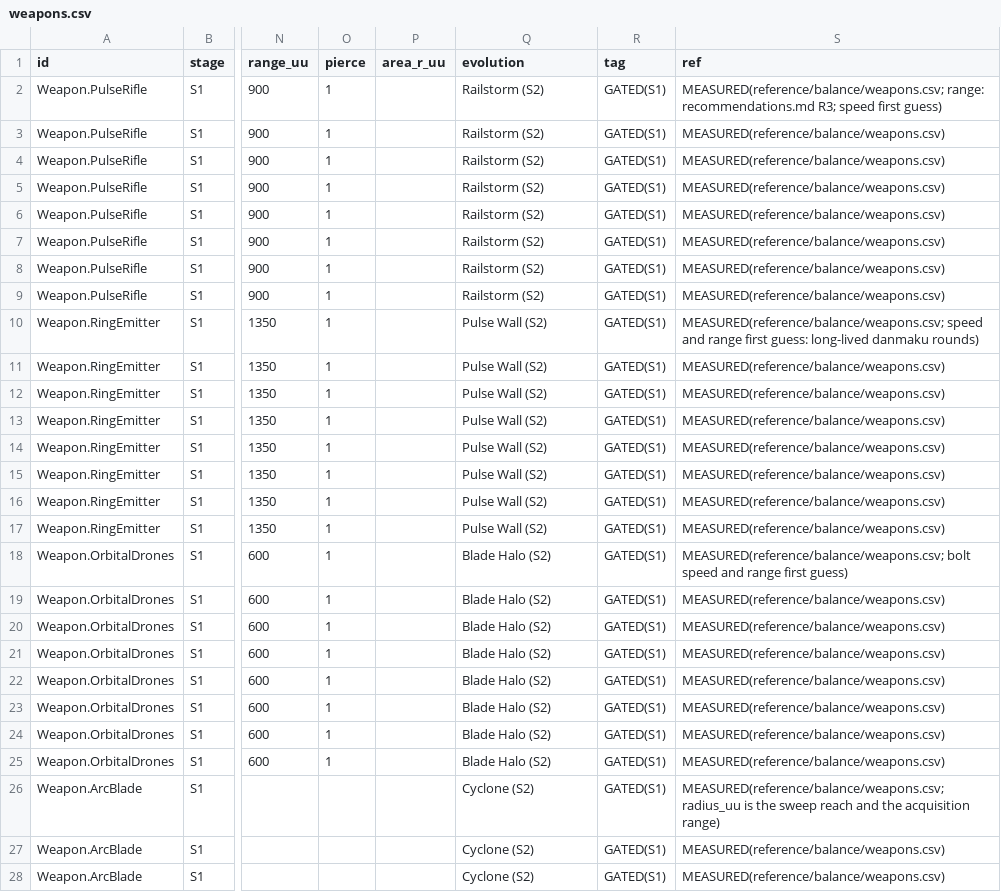
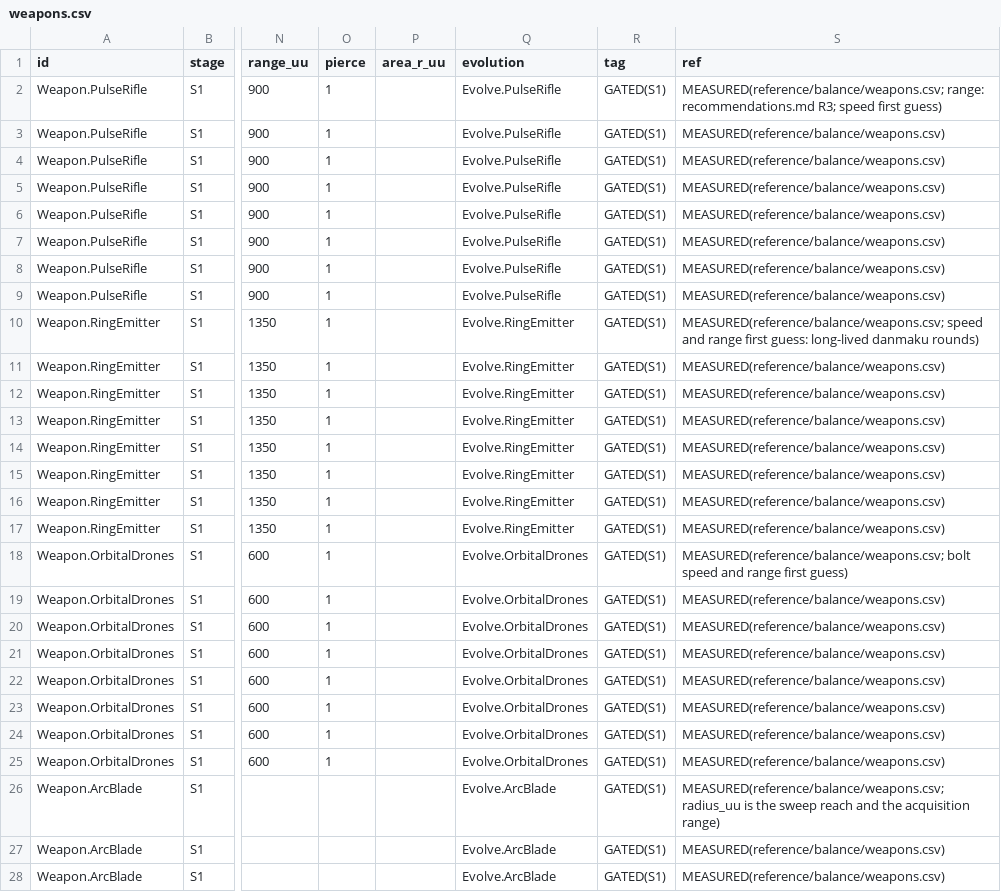
Before and after one commit to AaronJin0323/RogueGame, a CSV file: Docs/09_Catalog/weapons.csv, drawn as a sheet; only a part is shown, gaps mark what is left out; the diff covers the shown part only; the diff names each change by its address in the sheet, - before the commit and + after, or states it on an @@ line.

```diff
--- a/Docs/09_Catalog/weapons.csv
+++ b/Docs/09_Catalog/weapons.csv
-Q2:Q9 (evolution): Railstorm (S2)
+Q2:Q9 (evolution): Evolve.PulseRifle
-Q10:Q17 (evolution): Pulse Wall (S2)
+Q10:Q17 (evolution): Evolve.RingEmitter
-Q18:Q25 (evolution): Blade Halo (S2)
+Q18:Q25 (evolution): Evolve.OrbitalDrones
-Q26:Q28 (evolution): Cyclone (S2)
+Q26:Q28 (evolution): Evolve.ArcBlade
```
Also changed, not shown: 53 edited cells elsewhere in this file, Docs/number_change_log.csv, 26 other files.
